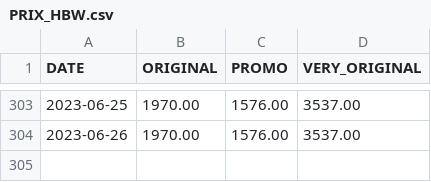
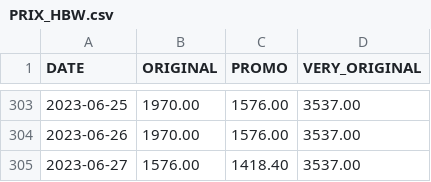
Before and after one commit to Adri-Charbonneau/HBW, a CSV file: DATA/PRIX_HBW.csv, drawn as a sheet; only a part is shown, gaps mark what is left out; the diff names each change by its address in the sheet, - before the commit and + after, or states it on an @@ line.

Commit message:
[Bot] Update HBW price

```diff
--- a/DATA/PRIX_HBW.csv
+++ b/DATA/PRIX_HBW.csv
+row 305: 2023-06-27 | 1576.00 | 1418.40 | 3537.00
```
